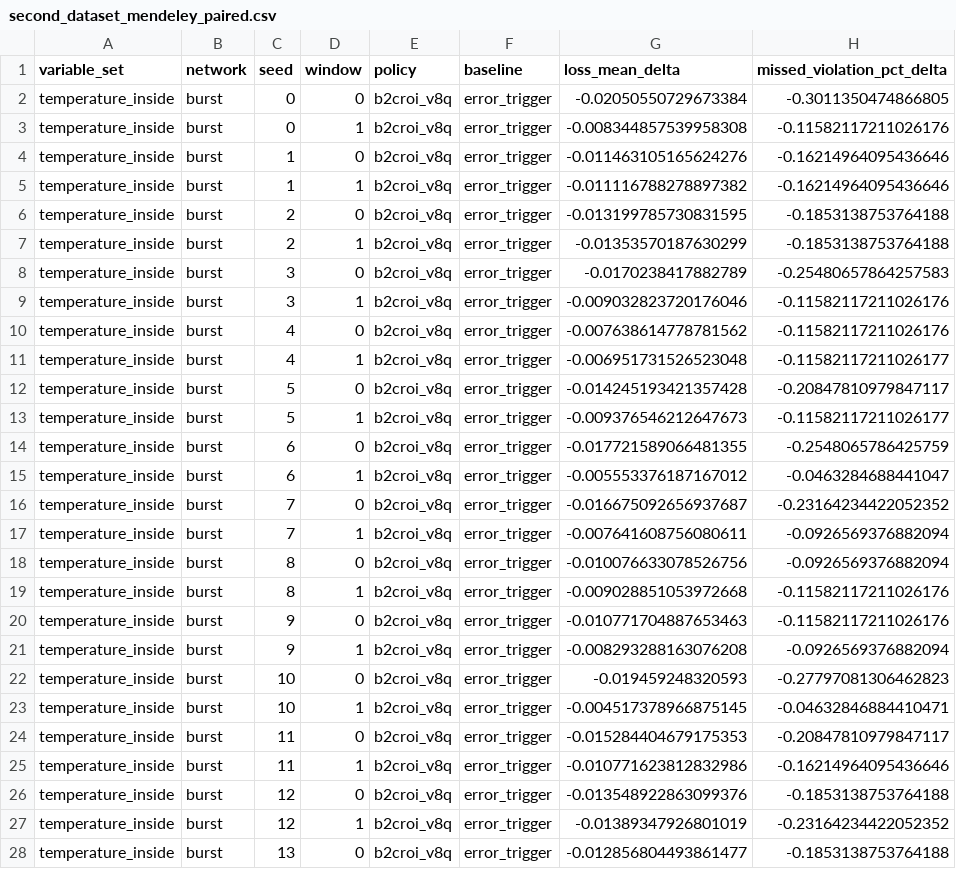
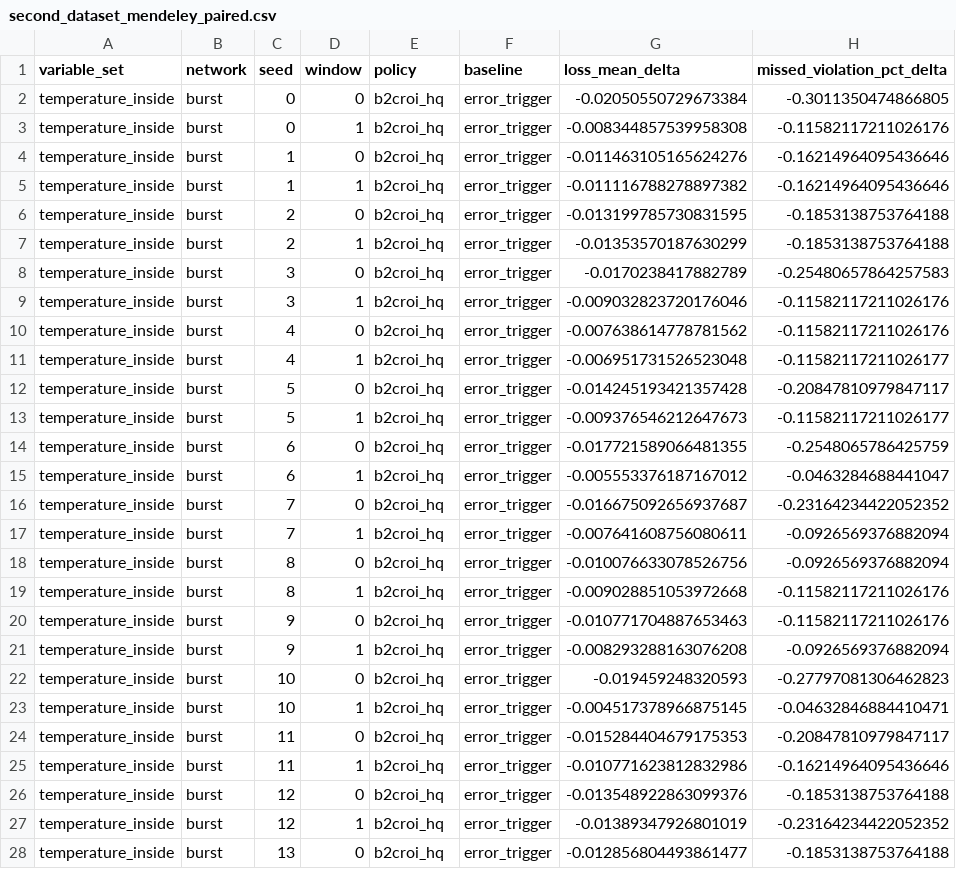
Before and after one commit to mxuanvan02/b2croi-greenhouse, a CSV file: data/processed/second_dataset_mendeley_paired.csv, drawn as a sheet; only a part is shown; the diff covers the shown part only; the diff names each change by its address in the sheet, - before the commit and + after, or states it on an @@ line.

```diff
--- a/data/processed/second_dataset_mendeley_paired.csv
+++ b/data/processed/second_dataset_mendeley_paired.csv
-E2:E28 (policy): b2croi_v8q
+E2:E28 (policy): b2croi_hq
```
Also changed, not shown: 133 edited cells elsewhere in this file, data/processed/b2croi_hq_raw.csv, data/processed/b2croi_hq_stress_n_raw.csv, 60 other files.
